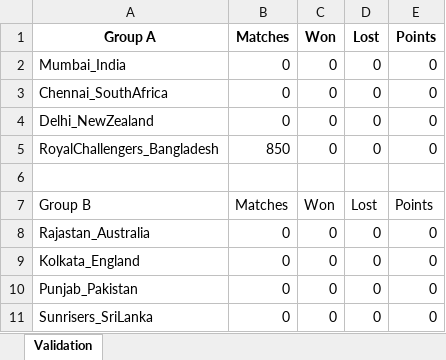
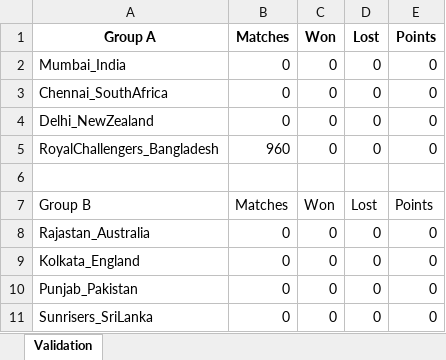
Before and after one commit to Nadun999/Cricket_Match_Simulator, an Excel workbook: tournament/points_table.xlsx, sheet Validation, drawn as a sheet; values as stored, in another font and other column widths than the file's, no borders; the diff names each change by its address in the sheet, - before the commit and + after, or states it on an @@ line.

Commit message:
generate file for each match

```diff
--- a/tournament/points_table.xlsx (sheet Validation)
+++ b/tournament/points_table.xlsx (sheet Validation)
-B5 (Matches): 850
+B5 (Matches): 960
```
Also changed, not shown: 4 other files.
